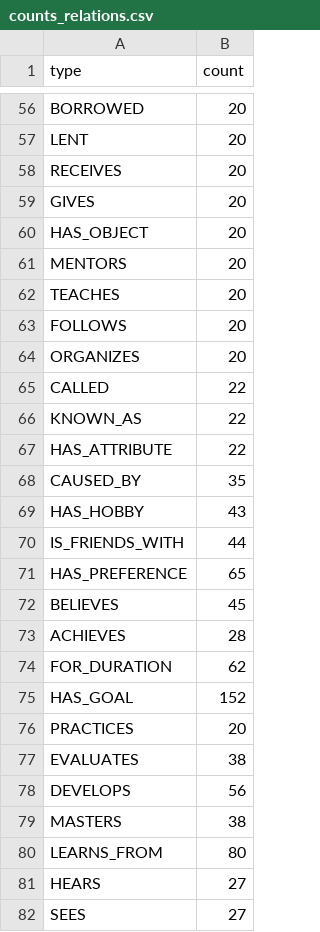
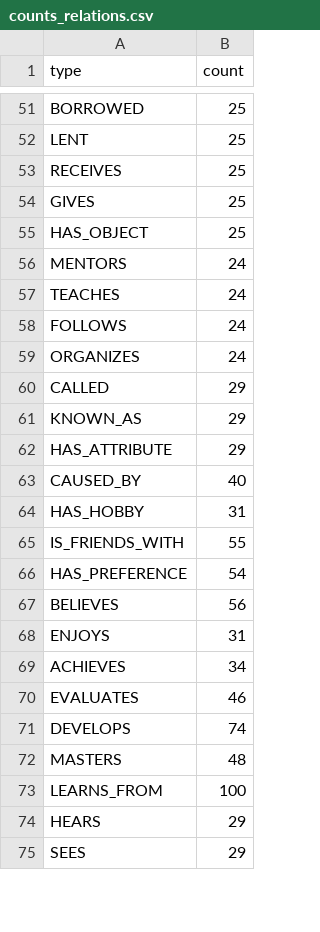
Before and after one commit to Daveydrz/data3, a CSV file: counts_relations.csv, drawn as a sheet; only a part is shown, gaps mark what is left out; removed rows and columns are numbered as before the commit, all else as after; the diff covers the shown part only; the diff names each change by its address in the sheet, - before the commit and + after, or states it on an @@ line.

```diff
--- a/counts_relations.csv
+++ b/counts_relations.csv
-B51:B55 (count): 20
+B51:B55 (count): 25
-B56:B59 (count): 20
+B56:B59 (count): 24
-B60:B62 (count): 22
+B60:B62 (count): 29
-B63 (count): 35
+B63 (count): 40
-B64 (count): 43
+B64 (count): 31
-B65 (count): 44
+B65 (count): 55
-B66 (count): 65
+B66 (count): 54
-B67 (count): 45
+B67 (count): 56
+row 68: ENJOYS | 31
-B69 (count): 28
+B69 (count): 34
-row 74: FOR_DURATION | 62
-row 75: HAS_GOAL | 152
-row 76: PRACTICES | 20
-B70 (count): 38
+B70 (count): 46
-B71 (count): 56
+B71 (count): 74
-B72 (count): 38
+B72 (count): 48
-B73 (count): 80
+B73 (count): 100
-B74:B75 (count): 27
+B74:B75 (count): 29
```
Also changed, not shown: 6 added rows, 14 removed rows and 67 edited cells elsewhere in this file, axis_balance.csv, counts_entities.csv, 6 other files.
